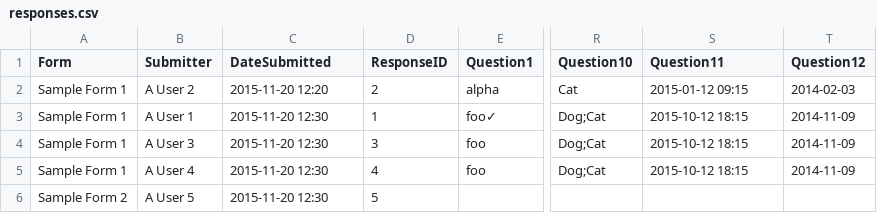
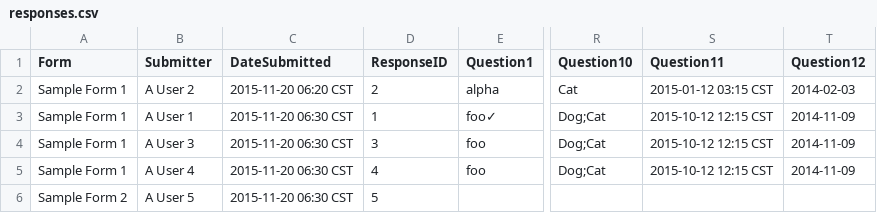
Before and after one commit to thecartercenter/nemo, a CSV file: spec/expectations/responses.csv, drawn as a sheet; only a part is shown, gaps mark what is left out; the diff names each change by its address in the sheet, - before the commit and + after, or states it on an @@ line.

Commit message:
595: Fixed timezone issues with response CSV

```diff
--- a/spec/expectations/responses.csv
+++ b/spec/expectations/responses.csv
-C2 (DateSubmitted): 2015-11-20 12:20
+C2 (DateSubmitted): 2015-11-20 06:20 CST
-S2 (Question11): 2015-01-12 09:15
+S2 (Question11): 2015-01-12 03:15 CST
-C3:C6 (DateSubmitted): 2015-11-20 12:30
+C3:C6 (DateSubmitted): 2015-11-20 06:30 CST
-S3:S5 (Question11): 2015-10-12 18:15
+S3:S5 (Question11): 2015-10-12 12:15 CST
```
Also changed, not shown: 4 other files.
